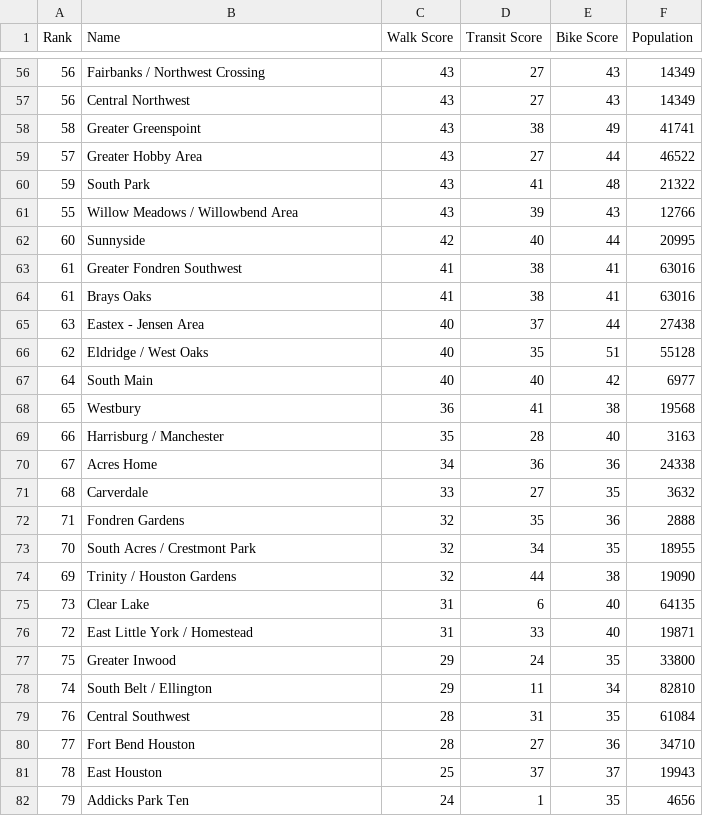
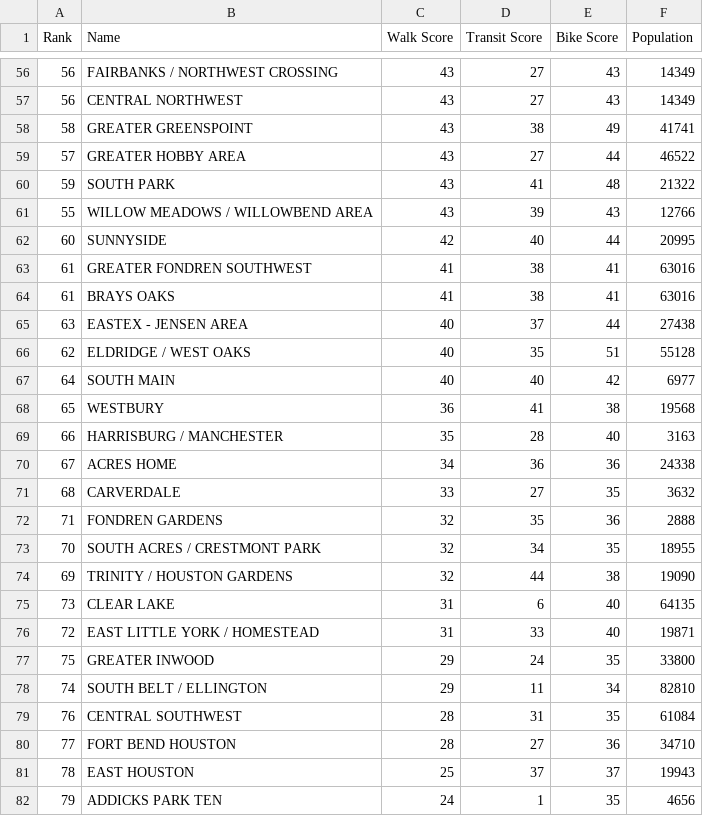
Before and after one commit to dantasse/neighborhood_guides, a CSV file: site/src/assets/houston/nghd_walkscores.csv, drawn as a sheet; only a part is shown, gaps mark what is left out; the diff covers the shown part only.

Commit message:
ok houston is at least kinda working

```diff
--- a/site/src/assets/houston/nghd_walkscores.csv
+++ b/site/src/assets/houston/nghd_walkscores.csv
@@ -56,27 +56,27 @@
-56,Fairbanks / Northwest Crossing,43,27,43,14349
-56,Central Northwest,43,27,43,14349
-58,Greater Greenspoint,43,38,49,41741
-57,Greater Hobby Area,43,27,44,46522
-59,South Park,43,41,48,21322
-55,Willow Meadows / Willowbend Area,43,39,43,12766
-60,Sunnyside,42,40,44,20995
-61,Greater Fondren Southwest,41,38,41,63016
-61,Brays Oaks,41,38,41,63016
-63,Eastex - Jensen Area,40,37,44,27438
-62,Eldridge / West Oaks,40,35,51,55128
-64,South Main,40,40,42,6977
-65,Westbury,36,41,38,19568
-66,Harrisburg / Manchester,35,28,40,3163
-67,Acres Home,34,36,36,24338
-68,Carverdale,33,27,35,3632
-71,Fondren Gardens,32,35,36,2888
-70,South Acres / Crestmont Park,32,34,35,18955
-69,Trinity / Houston Gardens,32,44,38,19090
-73,Clear Lake,31,6,40,64135
-72,East Little York / Homestead,31,33,40,19871
-75,Greater Inwood,29,24,35,33800
-74,South Belt / Ellington,29,11,34,82810
-76,Central Southwest,28,31,35,61084
-77,Fort Bend Houston,28,27,36,34710
-78,East Houston,25,37,37,19943
-79,Addicks Park Ten,24,1,35,4656
+56,FAIRBANKS / NORTHWEST CROSSING,43,27,43,14349
+56,CENTRAL NORTHWEST,43,27,43,14349
+58,GREATER GREENSPOINT,43,38,49,41741
+57,GREATER HOBBY AREA,43,27,44,46522
+59,SOUTH PARK,43,41,48,21322
+55,WILLOW MEADOWS / WILLOWBEND AREA,43,39,43,12766
+60,SUNNYSIDE,42,40,44,20995
+61,GREATER FONDREN SOUTHWEST,41,38,41,63016
+61,BRAYS OAKS,41,38,41,63016
+63,EASTEX - JENSEN AREA,40,37,44,27438
+62,ELDRIDGE / WEST OAKS,40,35,51,55128
+64,SOUTH MAIN,40,40,42,6977
+65,WESTBURY,36,41,38,19568
+66,HARRISBURG / MANCHESTER,35,28,40,3163
+67,ACRES HOME,34,36,36,24338
+68,CARVERDALE,33,27,35,3632
+71,FONDREN GARDENS,32,35,36,2888
+70,SOUTH ACRES / CRESTMONT PARK,32,34,35,18955
+69,TRINITY / HOUSTON GARDENS,32,44,38,19090
+73,CLEAR LAKE,31,6,40,64135
+72,EAST LITTLE YORK / HOMESTEAD,31,33,40,19871
+75,GREATER INWOOD,29,24,35,33800
+74,SOUTH BELT / ELLINGTON,29,11,34,82810
+76,CENTRAL SOUTHWEST,28,31,35,61084
+77,FORT BEND HOUSTON,28,27,36,34710
+78,EAST HOUSTON,25,37,37,19943
+79,ADDICKS PARK TEN,24,1,35,4656
```
Also changed, not shown: 1 added row and 65 edited cells elsewhere in this file, 9 other files.
